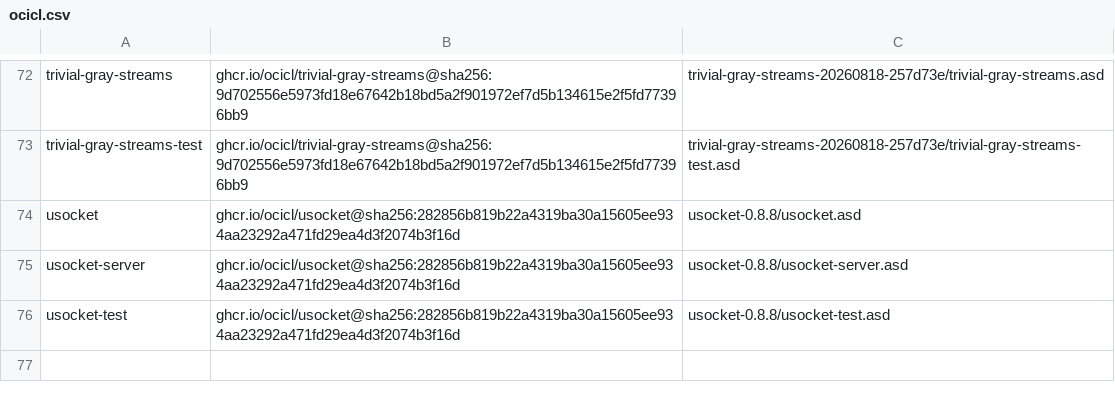
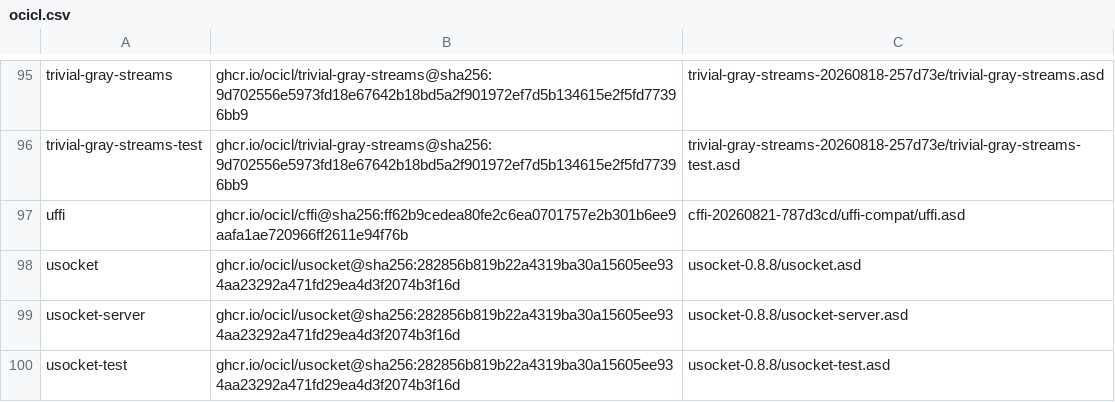
Before and after one commit to lispnik/littoral, a CSV file: ocicl.csv, drawn as a sheet; only a part is shown, gaps mark what is left out; the diff covers the shown part only; the diff names each change by its address in the sheet, - before the commit and + after, or states it on an @@ line.

```diff
--- a/ocicl.csv
+++ b/ocicl.csv
+row 97: uffi | ghcr.io/ocicl/cffi@sha256:ff62b9cedea80fe2c6ea0701757e2b301b6ee9aafa1ae720966ff2611e94f76b | cffi-20260821-787d3cd/uffi-compat/uffi.asd
```
Also changed, not shown: 27 added rows elsewhere in this file, 49 other files.
